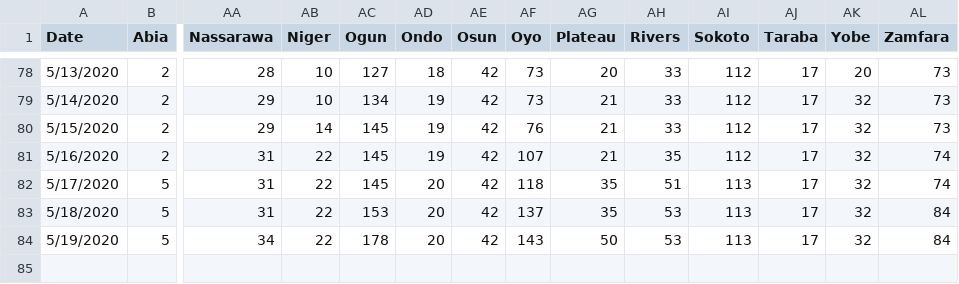
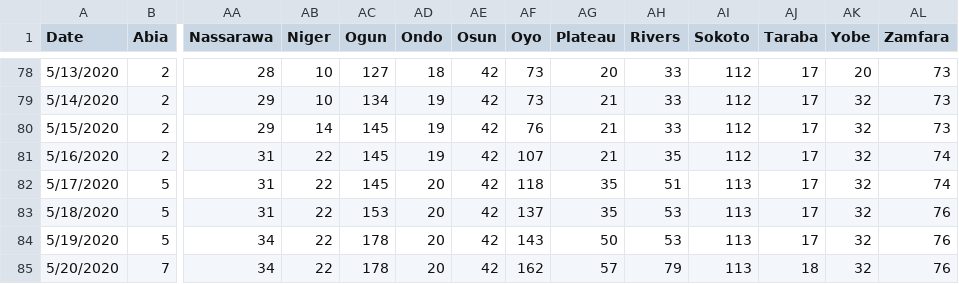
Before and after one commit to Kamparia/nigeria-covid19-data, a CSV file: data/csv/ncdc-covid19-states-daily-cases.csv, drawn as a sheet; only a part is shown, gaps mark what is left out; rows hold the shown columns only; the diff names each change by its address in the sheet, - before the commit and + after, or states it on an @@ line.

Commit message:
Latest data update (20/05/20)

```diff
--- a/data/csv/ncdc-covid19-states-daily-cases.csv
+++ b/data/csv/ncdc-covid19-states-daily-cases.csv
-AL83:AL84 (Zamfara): 84
+AL83:AL84 (Zamfara): 76
+row 85: 5/20/2020 | 7 | 34 | 22 | 178 | 20 | 42 | 162 | 57 | 79 | 113 | 18 | 32 | 76
```
Also changed, not shown: data/csv/ncdc-covid19-dailyupdates.csv, data/csv/ncdc-covid19-states-daily-deaths.csv, 7 other files.
